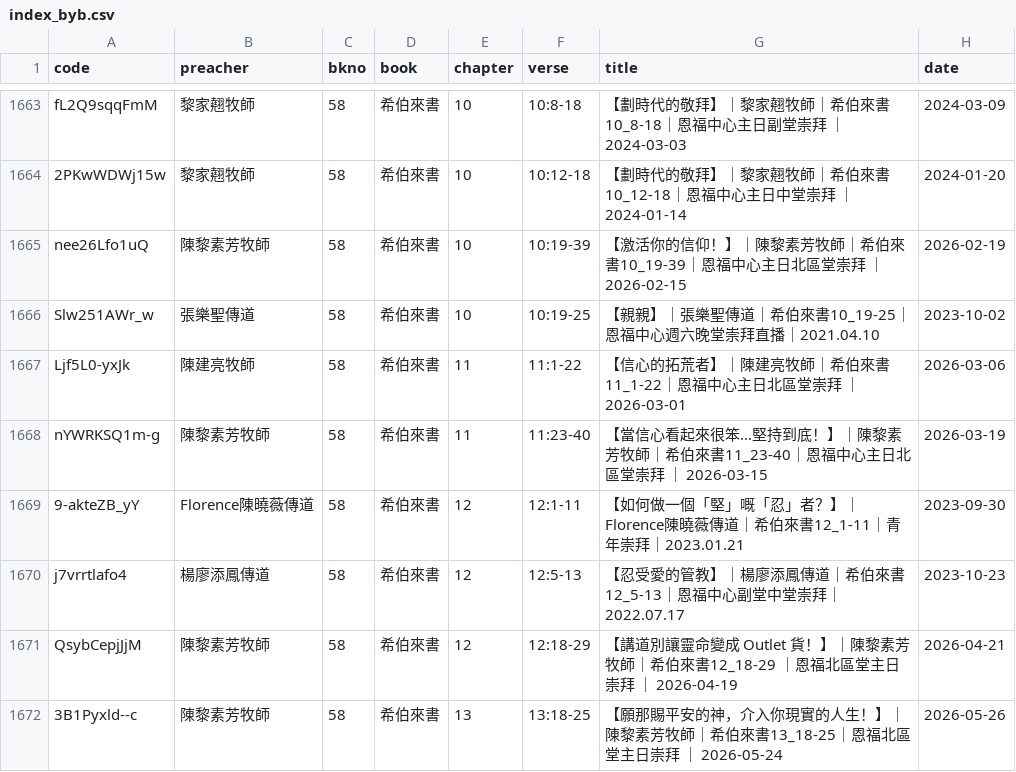
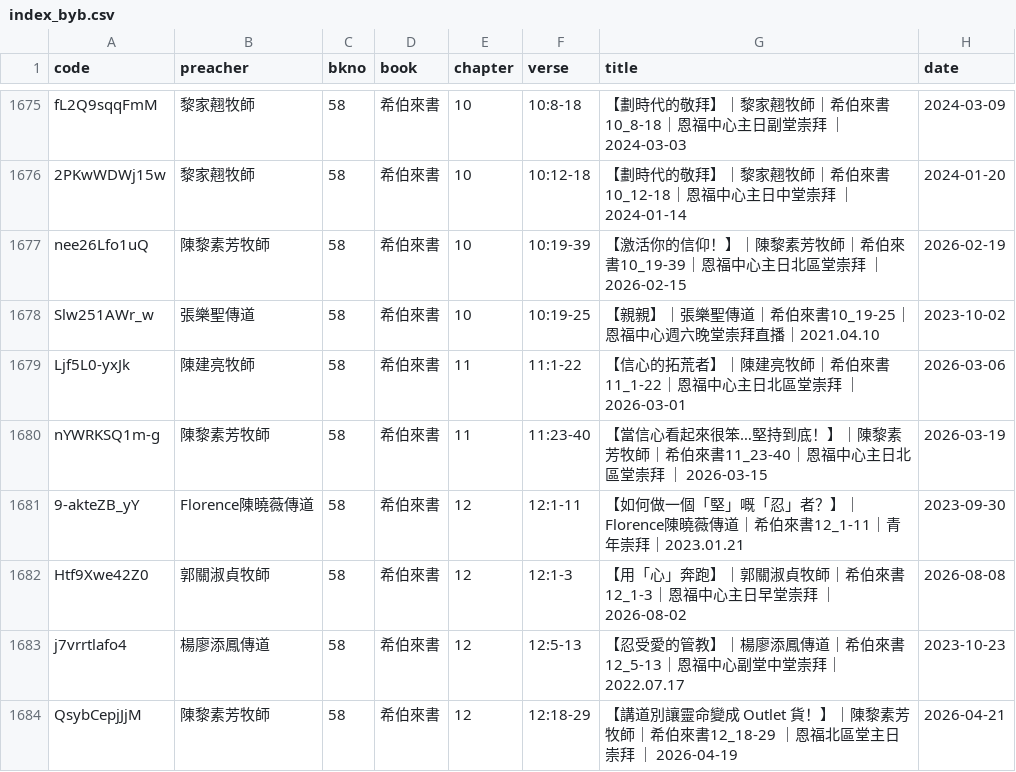
Before and after one commit to michaelchanwahyan/sermon-app, a CSV file: projects/YFCX/index_byb.csv, drawn as a sheet; only a part is shown, gaps mark what is left out; the shorter side is filled out with more unchanged rows; the diff covers the shown part only; the diff names each change by its address in the sheet, - before the commit and + after, or states it on an @@ line.

Commit message:
[update] renew index

```diff
--- a/projects/YFCX/index_byb.csv
+++ b/projects/YFCX/index_byb.csv
+row 1682: Htf9Xwe42Z0 | 郭關淑貞牧師 | 58 | 希伯來書 | 12 | 12:1-3 | 【用「心」奔跑】｜郭關淑貞牧師｜希伯來書12_1-3｜恩福中心主日早堂崇拜 ｜ 2026-08-02 | 2026-08-08
```
Also changed, not shown: 17 added rows elsewhere in this file, projects/ACSMHK/index_byb.csv, projects/JNG/index_byp.csv, 15 other files.
